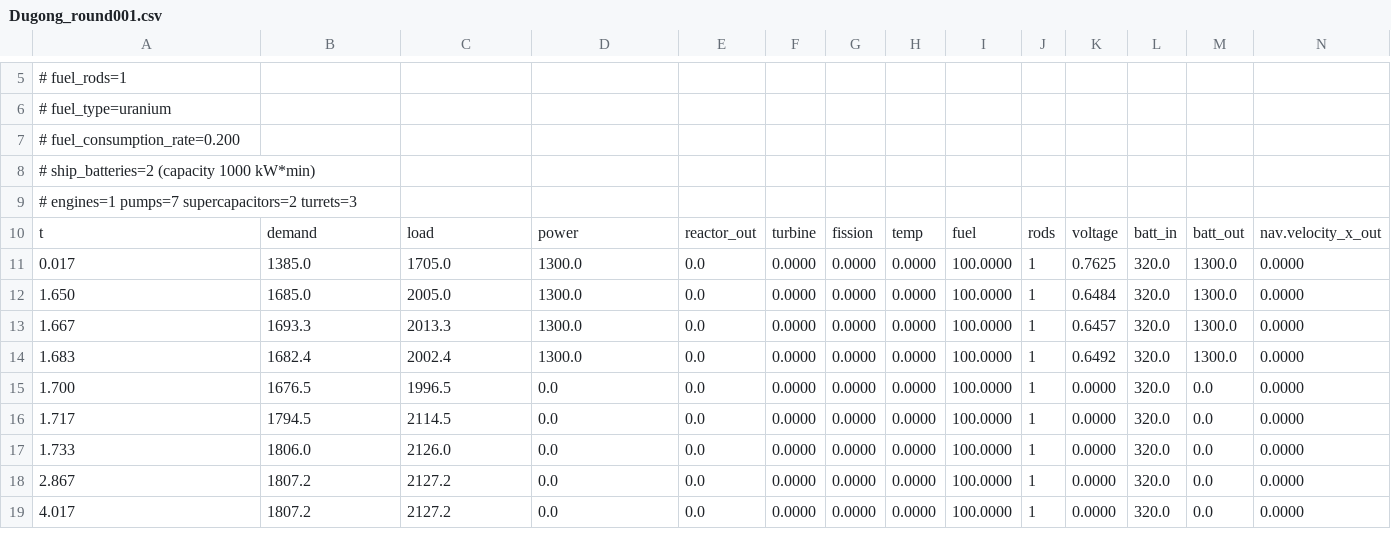
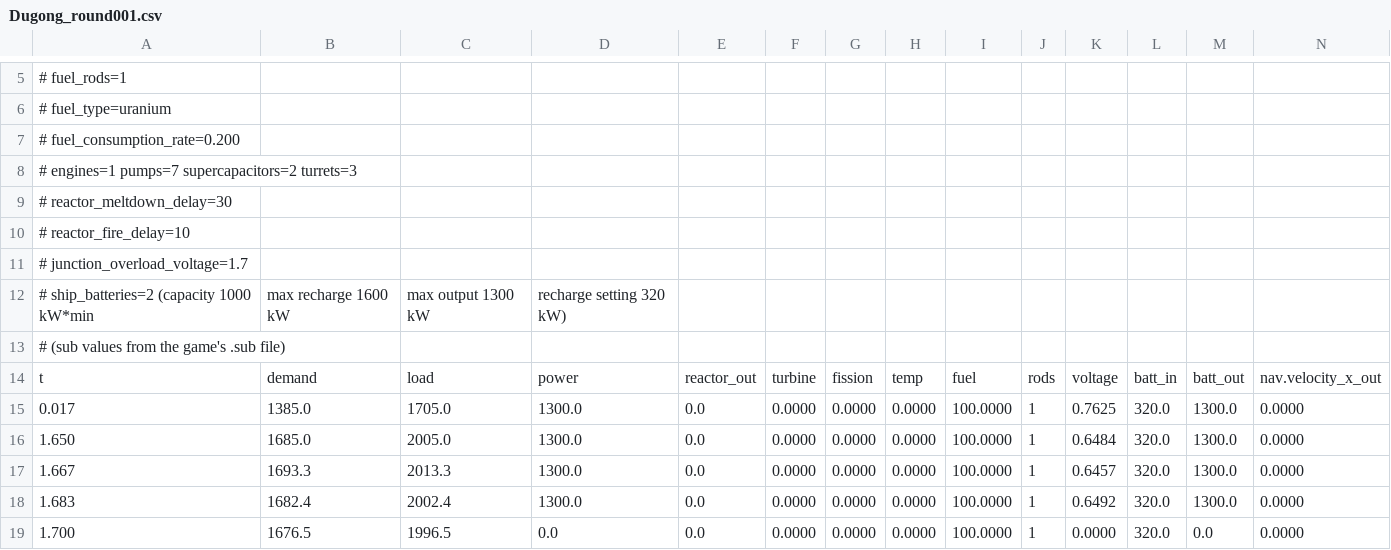
Before and after one commit to dinglebear/BarotraumaReactorSim, a CSV file: load_profiles/Dugong_round001.csv, drawn as a sheet; only a part is shown, gaps mark what is left out; the shorter side is filled out with more unchanged rows; removed rows and columns are numbered as before the commit, all else as after; rows hold the shown columns only; the diff names each change by its address in the sheet, - before the commit and + after, or states it on an @@ line.

```diff
--- a/load_profiles/Dugong_round001.csv
+++ b/load_profiles/Dugong_round001.csv
-row 8: # ship_batteries=2 (capacity 1000 kW*min)
+row 9: # reactor_meltdown_delay=30
+row 10: # reactor_fire_delay=10
+row 11: # junction_overload_voltage=1.7
+row 12: # ship_batteries=2 (capacity 1000 kW*min | max recharge 1600 kW | max output 1300 kW | recharge setting 320 kW)
+row 13: # (sub values from the game's .sub file)
```
Also changed, not shown: load_profiles/synthetic_cruise.csv, load_profiles/synthetic_ramps.csv, 14 other files.
